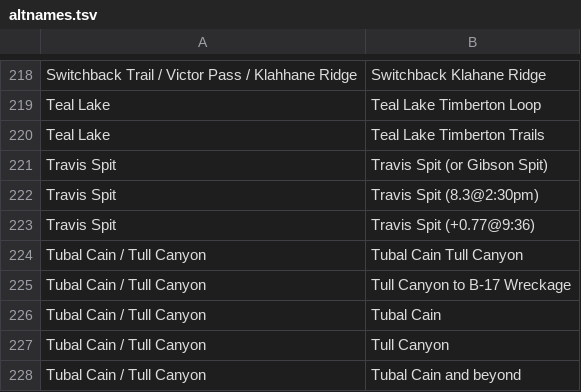
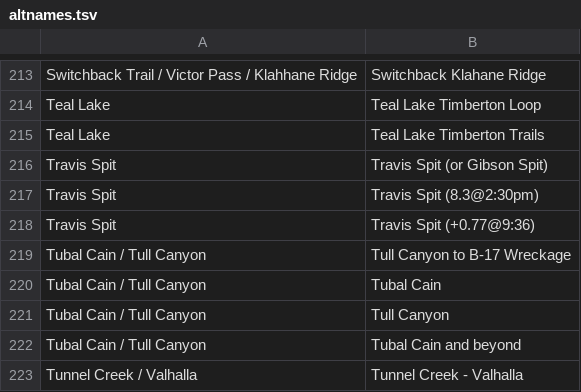
Before and after one commit to wxqmerge/Hiker_app, a TSV file: altnames.tsv, drawn as a sheet; only a part is shown, gaps mark what is left out; the shorter side is filled out with more unchanged rows; the diff covers the shown part only.

```diff
--- a/altnames.tsv
+++ b/altnames.tsv
@@ -223,3 +218,2 @@ Travis Spit	Travis Spit (8.3@2:30pm)
 Travis Spit	Travis Spit (+0.77@9:36)
-Tubal Cain / Tull Canyon	Tubal Cain Tull Canyon
 Tubal Cain / Tull Canyon	Tull Canyon to B-17 Wreckage
```
Also changed, not shown: 5 removed rows elsewhere in this file, not_altnames.tsv, 2 other files.
